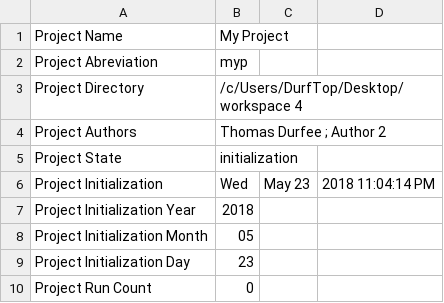
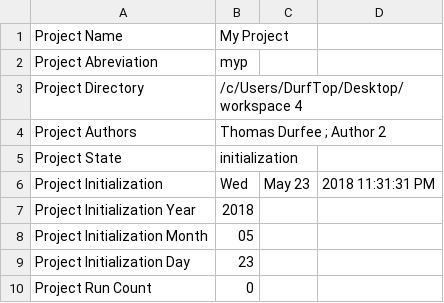
Before and after one commit to thodurfee/my_repo, a CSV file: I Initialization/meta.csv, drawn as a sheet.

```diff
--- a/I Initialization/meta.csv
+++ b/I Initialization/meta.csv
@@ -5,3 +5,3 @@ Project Authors,Thomas Durfee ; Author 2
 Project State,initialization
-Project Initialization , Wed, May 23, 2018 11:04:14 PM
+Project Initialization , Wed, May 23, 2018 11:31:31 PM
 Project Initialization Year , 2018
```
Also changed, not shown: 3 other files.
